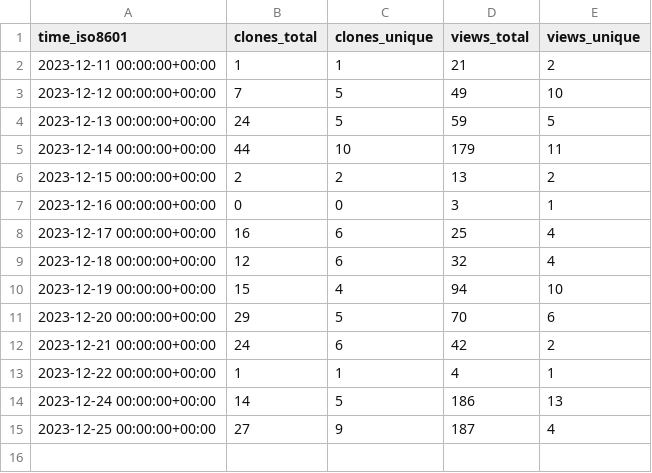
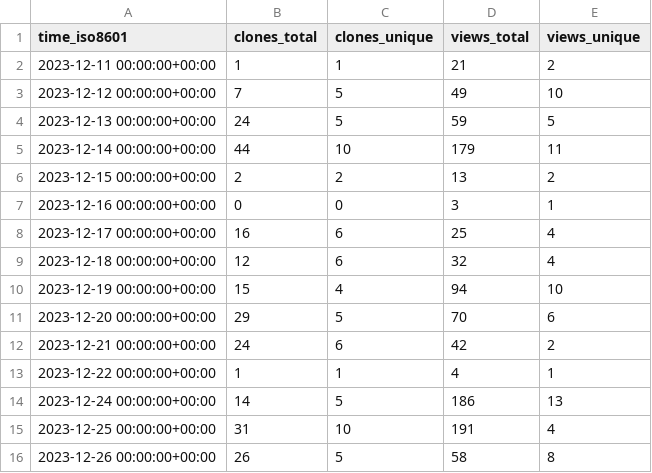
Before and after one commit to att/qujata, a CSV file: att/qujata/ghrs-data/views_clones_aggregate.csv, drawn as a sheet.

```diff
--- a/att/qujata/ghrs-data/views_clones_aggregate.csv
+++ b/att/qujata/ghrs-data/views_clones_aggregate.csv
@@ -14,2 +14,3 @@ time_iso8601,clones_total,clones_unique,views_total,views_unique
 2023-12-24 00:00:00+00:00,14,5,186,13
-2023-12-25 00:00:00+00:00,27,9,187,4
+2023-12-25 00:00:00+00:00,31,10,191,4
+2023-12-26 00:00:00+00:00,26,5,58,8
```
Also changed, not shown: 1 other file.
